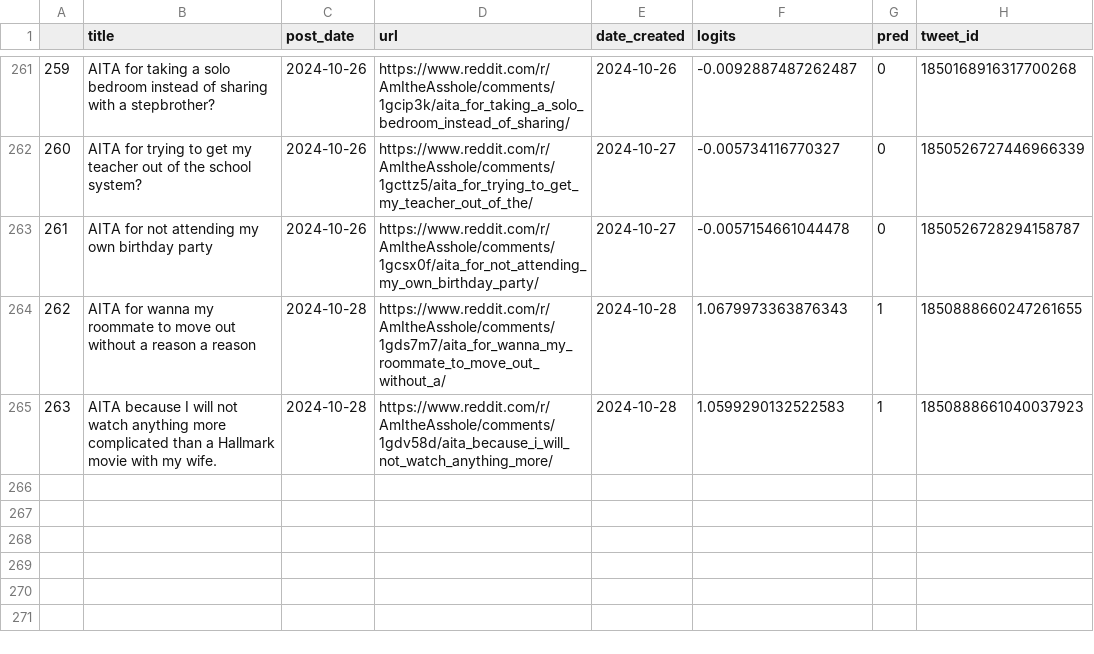
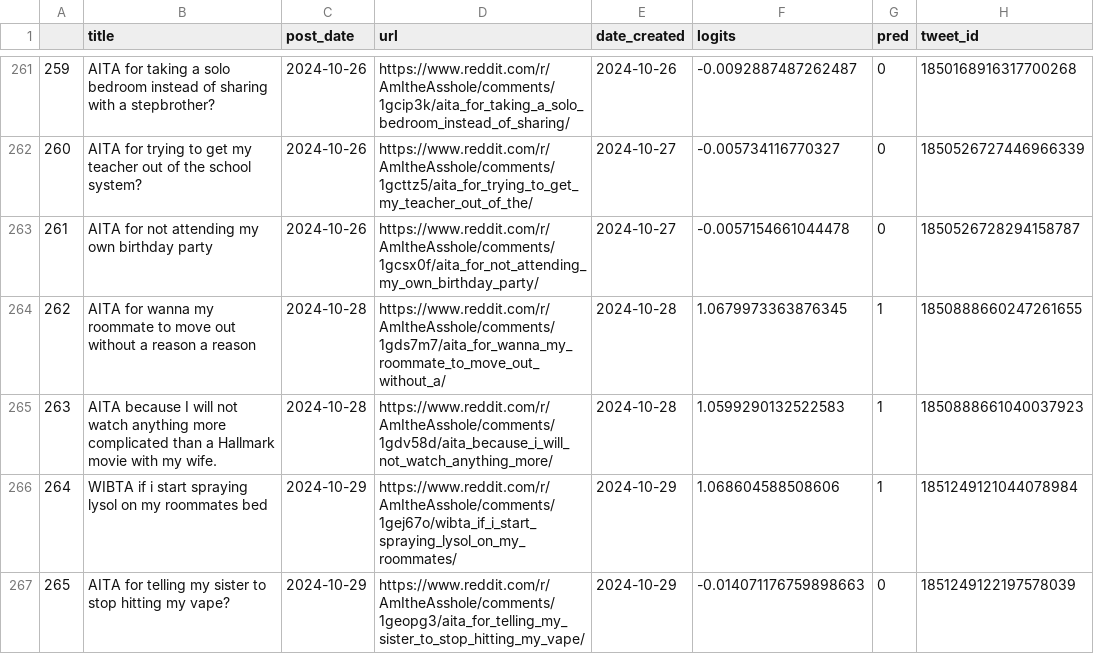
Before and after one commit to walkerped/aita_kaggle_app_tracking, a CSV file: app_tracking/prediction_sheets/unresolved_predictions.csv, drawn as a sheet; only a part is shown, gaps mark what is left out.

Commit message:
kaggle update tracking sheets

```diff
--- a/app_tracking/prediction_sheets/unresolved_predictions.csv
+++ b/app_tracking/prediction_sheets/unresolved_predictions.csv
@@ -266,3 +266,5 @@
 261,AITA for not attending my own birthday party,2024-10-26,https://www.reddit.com/r/AmItheAsshole/comments/1gcsx0f/aita_for_not_attending_my_own_birthday_party/,2024-10-27,-0.0057154661044478,0,1850526728294158787
-262,AITA for wanna my roommate to move out without a reason a reason,2024-10-28,https://www.reddit.com/r/AmItheAsshole/comments/1gds7m7/aita_for_wanna_my_roommate_to_move_out_without_a/,2024-10-28,1.0679973363876343,1,1850888660247261655
+262,AITA for wanna my roommate to move out without a reason a reason,2024-10-28,https://www.reddit.com/r/AmItheAsshole/comments/1gds7m7/aita_for_wanna_my_roommate_to_move_out_without_a/,2024-10-28,1.0679973363876345,1,1850888660247261655
 263,AITA because I will not watch anything more complicated than a Hallmark movie with my wife. ,2024-10-28,https://www.reddit.com/r/AmItheAsshole/comments/1gdv58d/aita_because_i_will_not_watch_anything_more/,2024-10-28,1.0599290132522583,1,1850888661040037923
+264,WIBTA if i start spraying lysol on my roommates bed ,2024-10-29,https://www.reddit.com/r/AmItheAsshole/comments/1gej67o/wibta_if_i_start_spraying_lysol_on_my_roommates/,2024-10-29,1.068604588508606,1,1851249121044078984
+265,AITA for telling my sister to stop hitting my vape?,2024-10-29,https://www.reddit.com/r/AmItheAsshole/comments/1geopg3/aita_for_telling_my_sister_to_stop_hitting_my_vape/,2024-10-29,-0.014071176759898663,0,1851249122197578039
```
Also changed, not shown: 2 other files.
